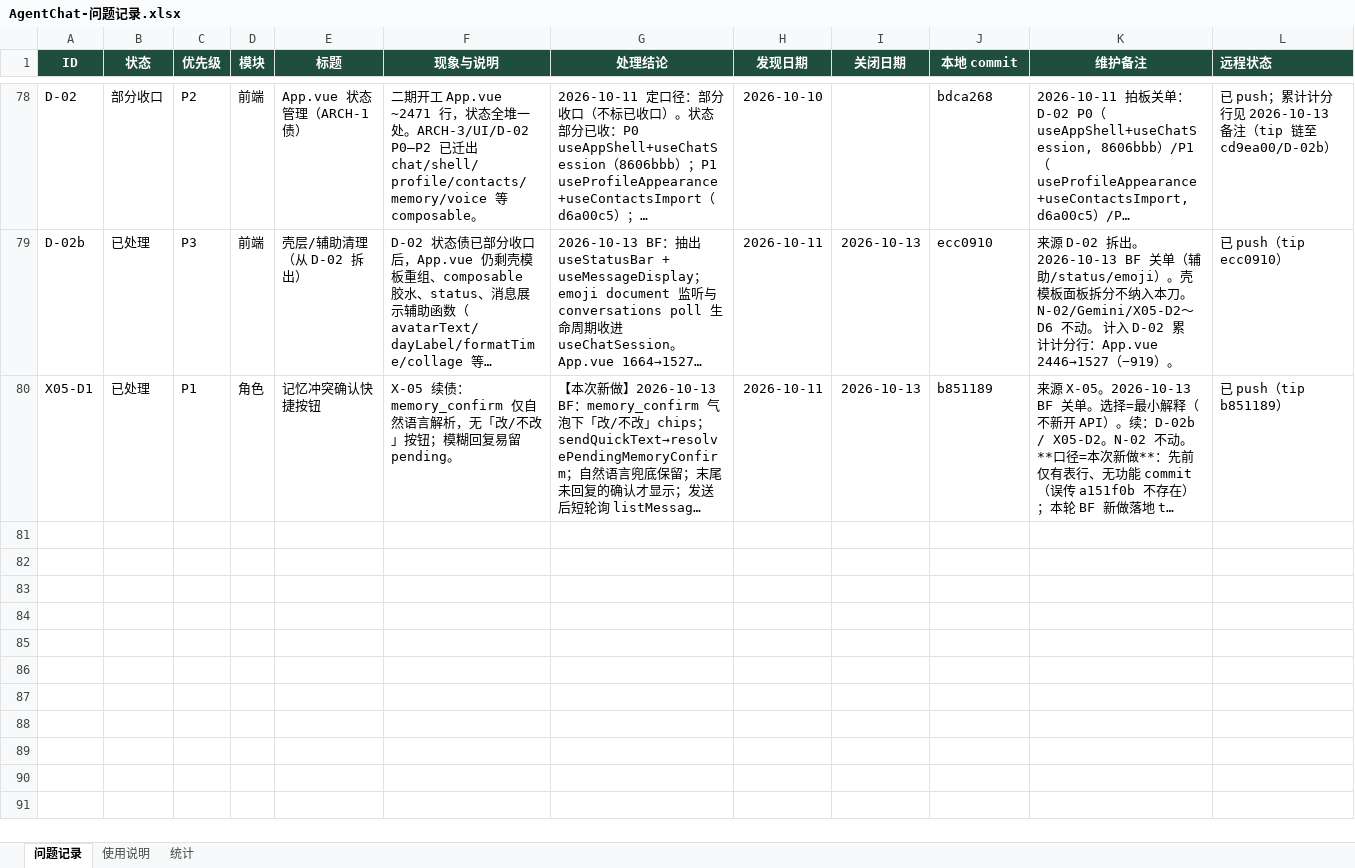
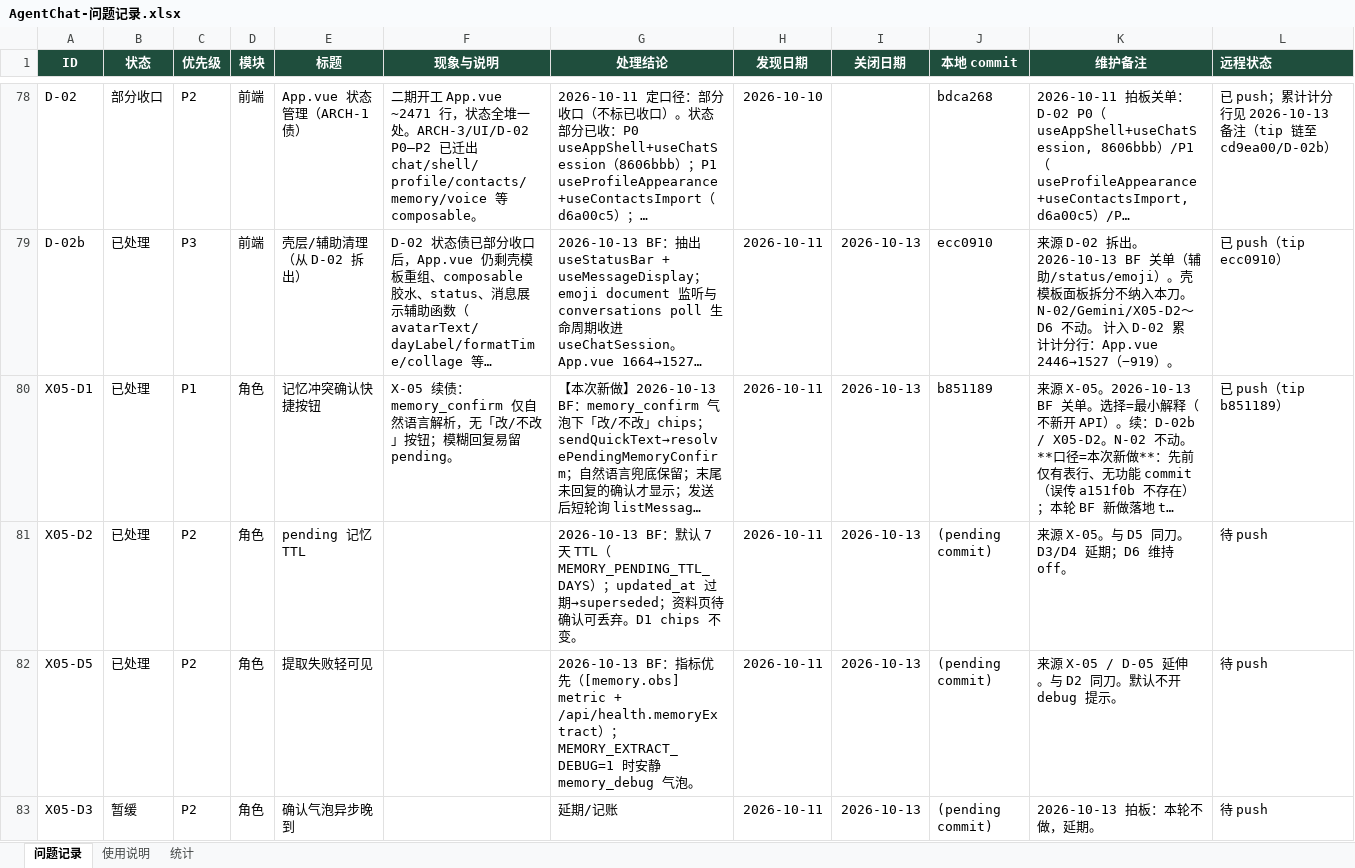
Before and after one commit to 2020638630/agent-chat, an Excel workbook: docs/product/AgentChat-问题记录.xlsx, sheet 问题记录, drawn as a sheet; only a part is shown, gaps mark what is left out; long unchanged cells end in …; values as stored, in another font and other column widths than the file's, no borders; conditional formats not drawn; the diff covers the shown part only; the diff names each change by its address in the sheet, - before the commit and + after, or states it on an @@ line.

Commit message:
feat(memory): X05-D2 pending TTL + X05-D5 extract fail metrics/debug
D2: default 7-day pending TTL (MEMORY_PENDING_TTL_DAYS); expire to
superseded on list/resolve/extract/apply; profile discard API+UI.
D5: always-on [memory.obs] metrics + /api/health.memoryExtract;
MEMORY_EXTRACT_DEBUG=1 quiet memory_debug chat hint (off by default).
D3/D4 deferred; D6 stays off. D1 chips unchanged.

```diff
--- a/docs/product/AgentChat-问题记录.xlsx (sheet 问题记录)
+++ b/docs/product/AgentChat-问题记录.xlsx (sheet 问题记录)
+row 81: X05-D2 | 已处理 | P2 | 角色 | pending 记忆 TTL |  | 2026-10-13 BF：默认 7 天 TTL（MEMORY_PENDING_TTL_DAYS）；updated_at 过期→superseded；资料页待确认可丢弃。D1 chips 不变。 | 2026-10-11 | 2026-10-13 | (pending commit) | 来源 X-05。与 D5 同刀。D3/D4 延期；D6 维持 off。 | 待 push
+row 82: X05-D5 | 已处理 | P2 | 角色 | 提取失败轻可见 |  | 2026-10-13 BF：指标优先（[memory.obs] metric + /api/health.memoryExtract）；MEMORY_EXTRACT_DEBUG=1 时安静 memory_debug 气泡。 | 2026-10-11 | 2026-10-13 | (pending commit) | 来源 X-05 / D-05 延伸。与 D2 同刀。默认不开 debug 提示。 | 待 push
+row 83: X05-D3 | 暂缓 | P2 | 角色 | 确认气泡异步晚到 |  | 延期/记账 | 2026-10-11 | 2026-10-13 | (pending commit) | 2026-10-13 拍板：本轮不做，延期。 | 待 push
```
Also changed, not shown: 2 added rows and 1 edited cell elsewhere in this sheet, sheet 统计, 9 other files.
